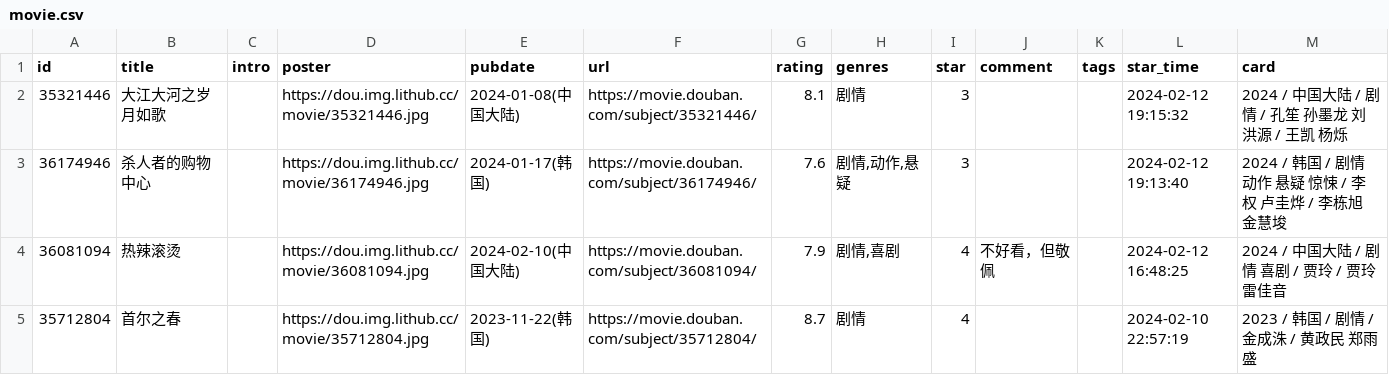
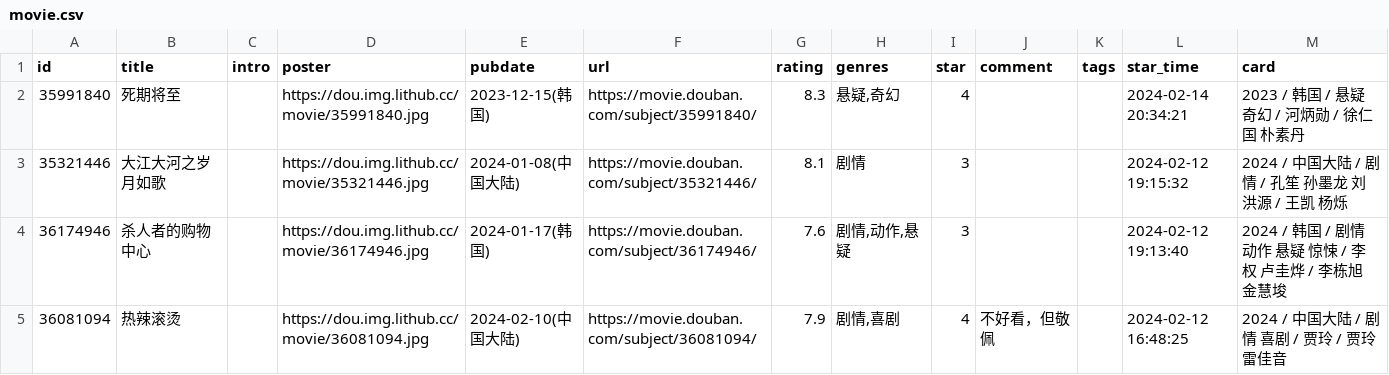
Before and after one commit to UzMark-Git/iwindoors, a CSV file: data/douban/movie.csv, drawn as a sheet; only a part is shown; the shorter side is filled out with more unchanged rows; the diff names each change by its address in the sheet, - before the commit and + after, or states it on an @@ line.

Commit message:
chore: update douban data

```diff
--- a/data/douban/movie.csv
+++ b/data/douban/movie.csv
+row 2: 35991840 | 死期将至 |  | https://dou.img.lithub.cc/movie/35991840.jpg | 2023-12-15(韩国) | https://movie.douban.com/subject/35991840/ | 8.3 | 悬疑,奇幻 | 4 |  |  | 2024-02-14 20:34:21 | 2023 / 韩国 / 悬疑 奇幻 / 河炳勋 / 徐仁国 朴素丹
```
